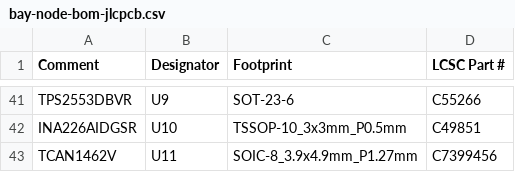
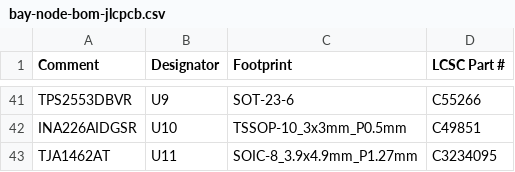
Before and after one commit to kartben/hw-testing-rack, a CSV file: electronics/bay-node/fab/bay-node-bom-jlcpcb.csv, drawn as a sheet; only a part is shown, gaps mark what is left out.

```diff
--- a/electronics/bay-node/fab/bay-node-bom-jlcpcb.csv
+++ b/electronics/bay-node/fab/bay-node-bom-jlcpcb.csv
@@ -42,2 +42,2 @@ TPS2553DBVR,U9,SOT-23-6,C55266
 INA226AIDGSR,U10,TSSOP-10_3x3mm_P0.5mm,C49851
-TCAN1462V,U11,SOIC-8_3.9x4.9mm_P1.27mm,C7399456
+TJA1462AT,U11,SOIC-8_3.9x4.9mm_P1.27mm,C3234095
```
Also changed, not shown: bom/rack-bom.csv, electronics/bay-node/bay-node-bom.csv, 25 other files.
